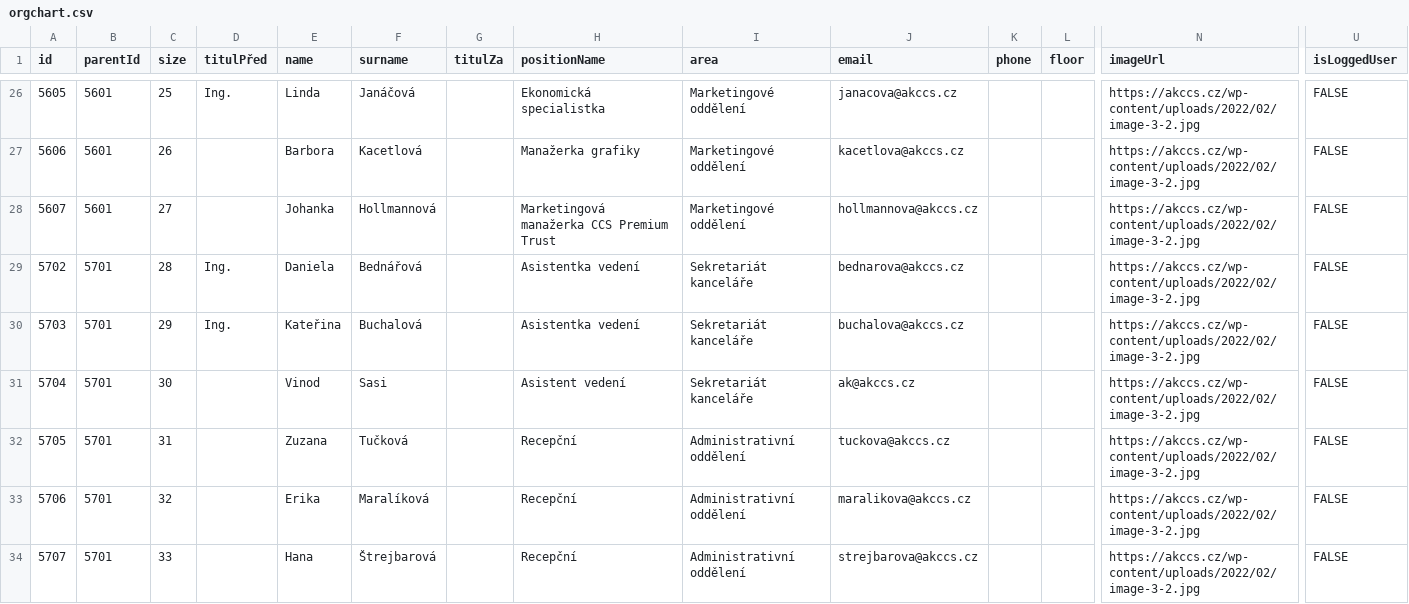
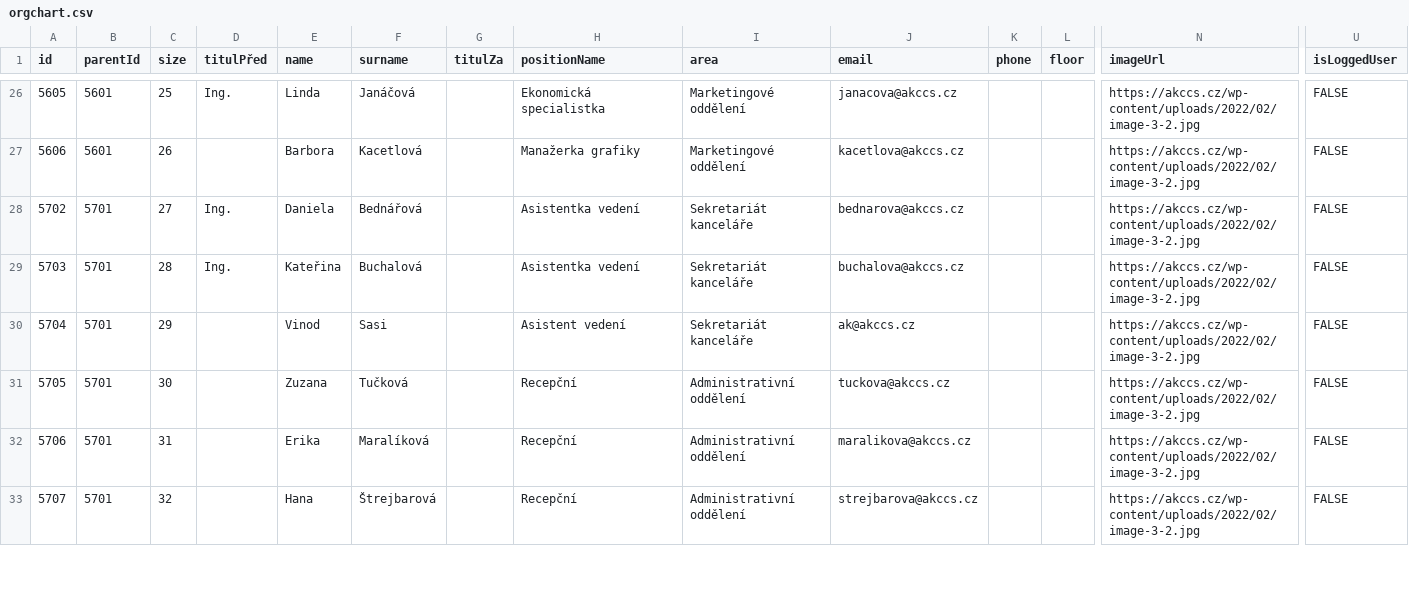
Before and after one commit to vlastavcode/orgchart, a CSV file: orgchart.csv, drawn as a sheet; only a part is shown, gaps mark what is left out; removed rows and columns are numbered as before the commit, all else as after; rows hold the shown columns only; the diff covers the shown part only; the diff names each change by its address in the sheet, - before the commit and + after, or states it on an @@ line.

Commit message:
Update orgchart.csv

```diff
--- a/orgchart.csv
+++ b/orgchart.csv
-row 28: 5607 | 5601 | 27 |  | Johanka | Hollmannová |  | Marketingová manažerka CCS Premium Trust | Marketingové oddělení | hollmannova@akccs.cz |  |  | https://akccs.cz/wp-content/uploads/2022/02/image-3-2.jpg | FALSE
-C28 (size): 28
+C28 (size): 27
-C29 (size): 29
+C29 (size): 28
-C30 (size): 30
+C30 (size): 29
-C31 (size): 31
+C31 (size): 30
-C32 (size): 32
+C32 (size): 31
-C33 (size): 33
+C33 (size): 32
```
Also changed, not shown: 1 added row and 101 edited cells elsewhere in this file.
